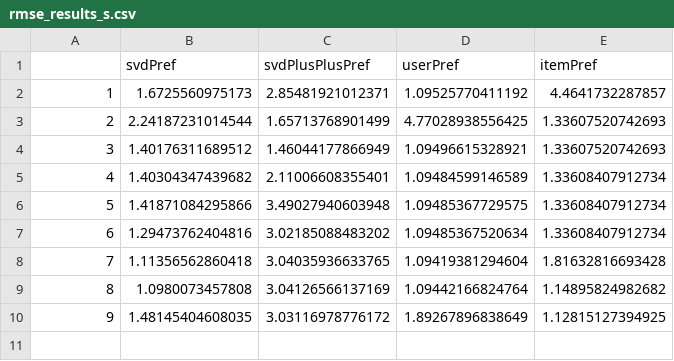
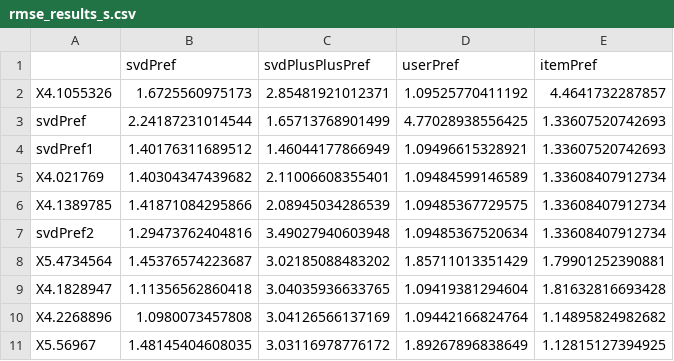
Before and after one commit to siyana/RecSysYelp2013, a CSV file: RecSysYelp2013/resources/mapped/rmse_results_s.csv, drawn as a sheet.

```diff
--- a/RecSysYelp2013/resources/mapped/rmse_results_s.csv
+++ b/RecSysYelp2013/resources/mapped/rmse_results_s.csv
@@ -1,10 +1,11 @@
 "","svdPref","svdPlusPlusPref","userPref","itemPref"
-"1",1.6725560975173,2.85481921012371,1.09525770411192,4.4641732287857
-"2",2.24187231014544,1.65713768901499,4.77028938556425,1.33607520742693
-"3",1.40176311689512,1.46044177866949,1.09496615328921,1.33607520742693
-"4",1.40304347439682,2.11006608355401,1.09484599146589,1.33608407912734
-"5",1.41871084295866,3.49027940603948,1.09485367729575,1.33608407912734
-"6",1.29473762404816,3.02185088483202,1.09485367520634,1.33608407912734
-"7",1.11356562860418,3.04035936633765,1.09419381294604,1.81632816693428
-"8",1.0980073457808,3.04126566137169,1.09442166824764,1.14895824982682
-"9",1.48145404608035,3.03116978776172,1.89267896838649,1.12815127394925
+"X4.1055326",1.6725560975173,2.85481921012371,1.09525770411192,4.4641732287857
+"svdPref",2.24187231014544,1.65713768901499,4.77028938556425,1.33607520742693
+"svdPref1",1.40176311689512,1.46044177866949,1.09496615328921,1.33607520742693
+"X4.021769",1.40304347439682,2.11006608355401,1.09484599146589,1.33608407912734
+"X4.1389785",1.41871084295866,2.08945034286539,1.09485367729575,1.33608407912734
+"svdPref2",1.29473762404816,3.49027940603948,1.09485367520634,1.33608407912734
+"X5.4734564",1.45376574223687,3.02185088483202,1.85711013351429,1.79901252390881
+"X4.1828947",1.11356562860418,3.04035936633765,1.09419381294604,1.81632816693428
+"X4.2268896",1.0980073457808,3.04126566137169,1.09442166824764,1.14895824982682
+"X5.56967",1.48145404608035,3.03116978776172,1.89267896838649,1.12815127394925
```
Also changed, not shown: RecSysYelp2013/resources/mapped/rmse_results.csv, RecSysYelp2013/resources/mapped/rmse_results_svd++.csv, 10 other files.
